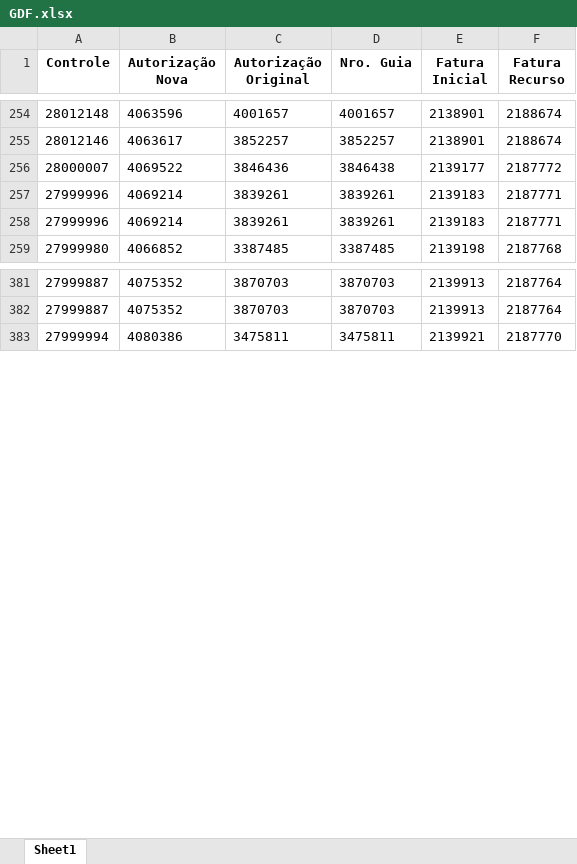
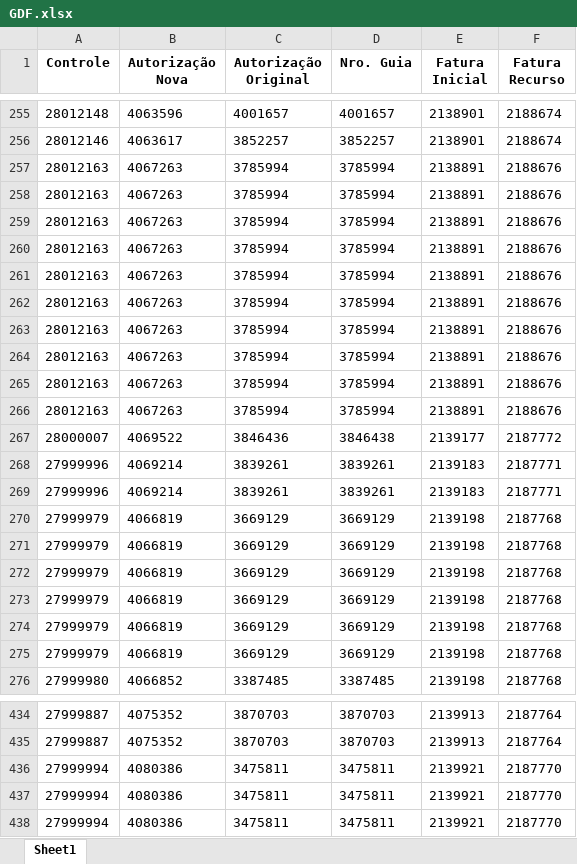
Before and after one commit to Caina8125/Automacao, an Excel workbook: GDF.xlsx, sheet Sheet1, drawn as a sheet; only a part is shown, gaps mark what is left out; values as stored, in another font and other column widths than the file's, no borders; the diff covers the shown part only; the diff names each change by its address in the sheet, - before the commit and + after, or states it on an @@ line.

```diff
--- a/GDF.xlsx (sheet Sheet1)
+++ b/GDF.xlsx (sheet Sheet1)
+row 257: 28012163 | 4067263 | 3785994 | 3785994 | 2138891 | 2188676
+row 258: 28012163 | 4067263 | 3785994 | 3785994 | 2138891 | 2188676
+row 259: 28012163 | 4067263 | 3785994 | 3785994 | 2138891 | 2188676
+row 260: 28012163 | 4067263 | 3785994 | 3785994 | 2138891 | 2188676
+row 261: 28012163 | 4067263 | 3785994 | 3785994 | 2138891 | 2188676
+row 262: 28012163 | 4067263 | 3785994 | 3785994 | 2138891 | 2188676
+row 263: 28012163 | 4067263 | 3785994 | 3785994 | 2138891 | 2188676
+row 264: 28012163 | 4067263 | 3785994 | 3785994 | 2138891 | 2188676
+row 265: 28012163 | 4067263 | 3785994 | 3785994 | 2138891 | 2188676
+row 266: 28012163 | 4067263 | 3785994 | 3785994 | 2138891 | 2188676
+row 270: 27999979 | 4066819 | 3669129 | 3669129 | 2139198 | 2187768
+row 271: 27999979 | 4066819 | 3669129 | 3669129 | 2139198 | 2187768
+row 272: 27999979 | 4066819 | 3669129 | 3669129 | 2139198 | 2187768
+row 273: 27999979 | 4066819 | 3669129 | 3669129 | 2139198 | 2187768
+row 274: 27999979 | 4066819 | 3669129 | 3669129 | 2139198 | 2187768
+row 275: 27999979 | 4066819 | 3669129 | 3669129 | 2139198 | 2187768
+row 436: 27999994 | 4080386 | 3475811 | 3475811 | 2139921 | 2187770
+row 437: 27999994 | 4080386 | 3475811 | 3475811 | 2139921 | 2187770
```
Also changed, not shown: 113 added rows, 1 removed row and 41 edited cells elsewhere in this sheet.
